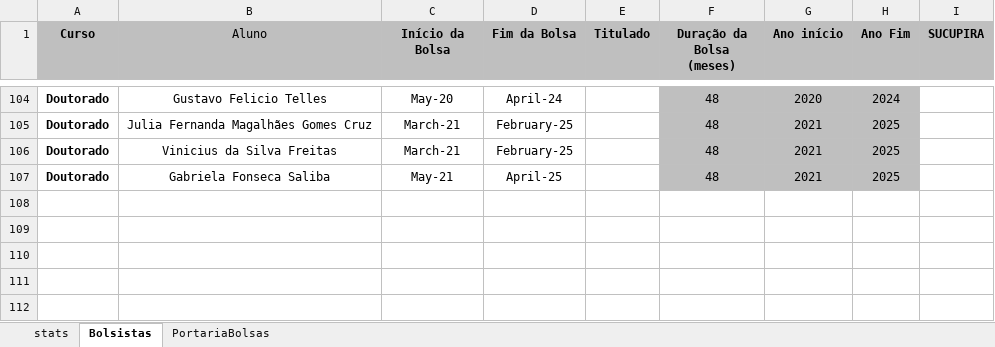
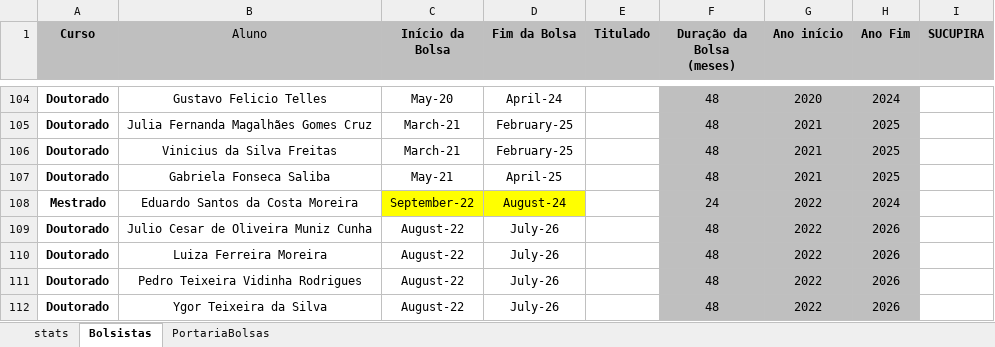
Before and after one commit to ppgcr-unisuam/observatoriocr, an Excel workbook: PPG/Bolsas.xlsx, sheet Bolsistas, drawn as a sheet; only a part is shown, gaps mark what is left out; values as stored, in another font and other column widths than the file's, no borders; table styles not drawn; the diff names each change by its address in the sheet, - before the commit and + after, or states it on an @@ line.

```diff
--- a/PPG/Bolsas.xlsx (sheet Bolsistas)
+++ b/PPG/Bolsas.xlsx (sheet Bolsistas)
+row 108: Mestrado | Eduardo Santos da Costa Moreira | September-22 | August-24 |  | 24 | 2022 | 2024
+row 109: Doutorado | Julio Cesar de Oliveira Muniz Cunha | August-22 | July-26 |  | 48 | 2022 | 2026
+row 110: Doutorado | Luiza Ferreira Moreira | August-22 | July-26 |  | 48 | 2022 | 2026
+row 111: Doutorado | Pedro Teixeira Vidinha Rodrigues | August-22 | July-26 |  | 48 | 2022 | 2026
+row 112: Doutorado | Ygor Teixeira da Silva | August-22 | July-26 |  | 48 | 2022 | 2026
```
Also changed, not shown: sheet stats, PPG/Softwares.xlsx, docs/PPG/Bolsas.xlsx, 25 other files.
